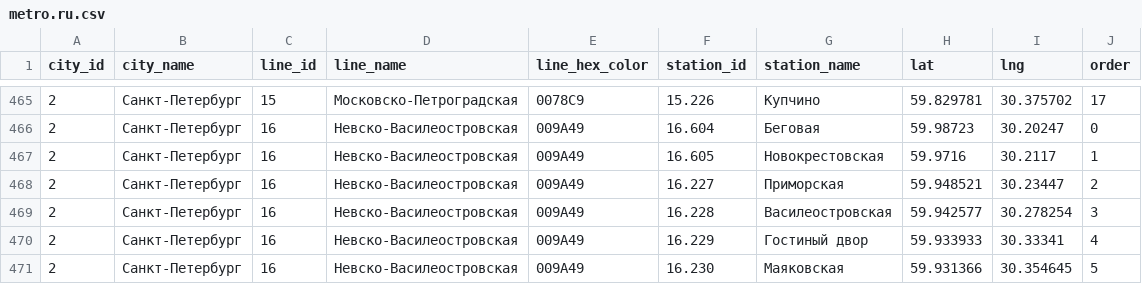
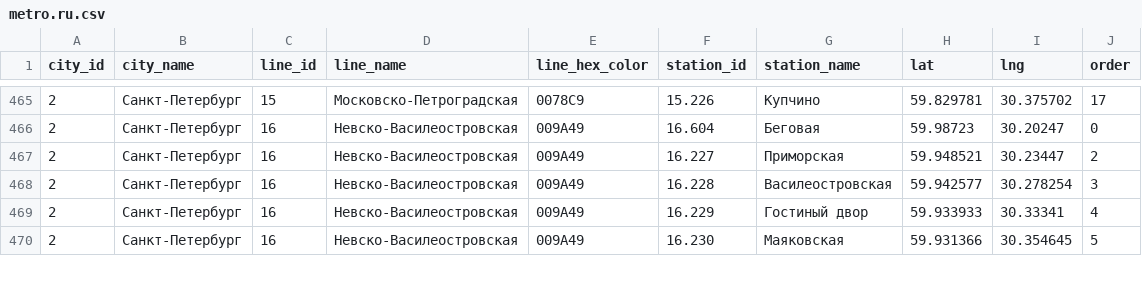
Before and after one commit to nalgeon/metro, a CSV file: data/metro.ru.csv, drawn as a sheet; only a part is shown, gaps mark what is left out.

```diff
--- a/data/metro.ru.csv
+++ b/data/metro.ru.csv
@@ -466,3 +466,2 @@ city_id,city_name,line_id,line_name,line_hex_color,station_id,station_name,lat,l
 2,"Санкт-Петербург",16,"Невско-Василеостровская",009A49,16.604,"Беговая",59.98723,30.20247,0
-2,"Санкт-Петербург",16,"Невско-Василеостровская",009A49,16.605,"Новокрестовская",59.9716,30.2117,1
 2,"Санкт-Петербург",16,"Невско-Василеостровская",009A49,16.227,"Приморская",59.948521,30.23447,2
```
Also changed, not shown: data/metro.en.csv, data/station.en.csv, 5 other files.
